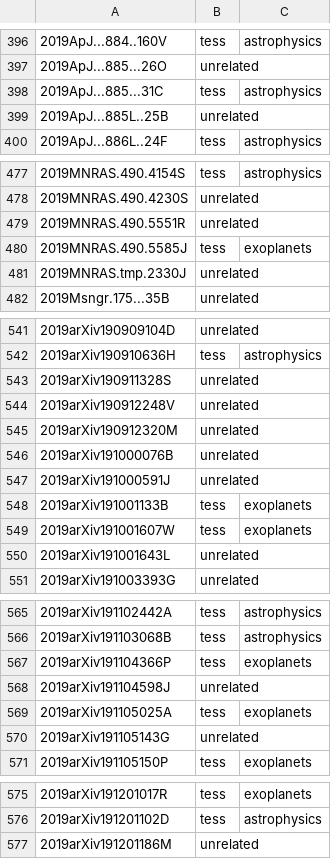
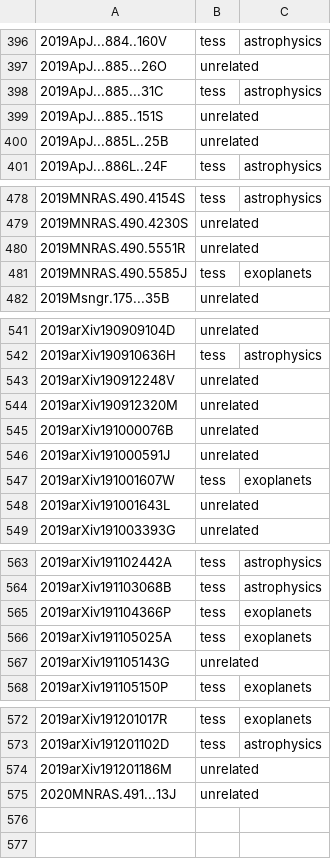
Before and after one commit to tessgi/tpub, a CSV file: data/tpub-export.csv, drawn as a sheet; only a part is shown, gaps mark what is left out.

```diff
--- a/data/tpub-export.csv
+++ b/data/tpub-export.csv
@@ -398,2 +398,3 @@
 2019ApJ...885...31C,tess,astrophysics
+2019ApJ...885..151S,unrelated,
 2019ApJ...885L..25B,unrelated,
@@ -480,3 +481,2 @@
 2019MNRAS.490.5585J,tess,exoplanets
-2019MNRAS.tmp.2330J,unrelated,
 2019Msngr.175...35B,unrelated,
@@ -542,3 +542,2 @@
 2019arXiv190910636H,tess,astrophysics
-2019arXiv190911328S,unrelated,
 2019arXiv190912248V,unrelated,
@@ -547,3 +546,2 @@
 2019arXiv191000591J,unrelated,
-2019arXiv191001133B,tess,exoplanets
 2019arXiv191001607W,tess,exoplanets
@@ -567,3 +565,2 @@
 2019arXiv191104366P,tess,exoplanets
-2019arXiv191104598J,unrelated,
 2019arXiv191105025A,tess,exoplanets
@@ -577 +574,2 @@
 2019arXiv191201186M,unrelated,
+2020MNRAS.491...13J,unrelated,
```
Also changed, not shown: 1 other file.
